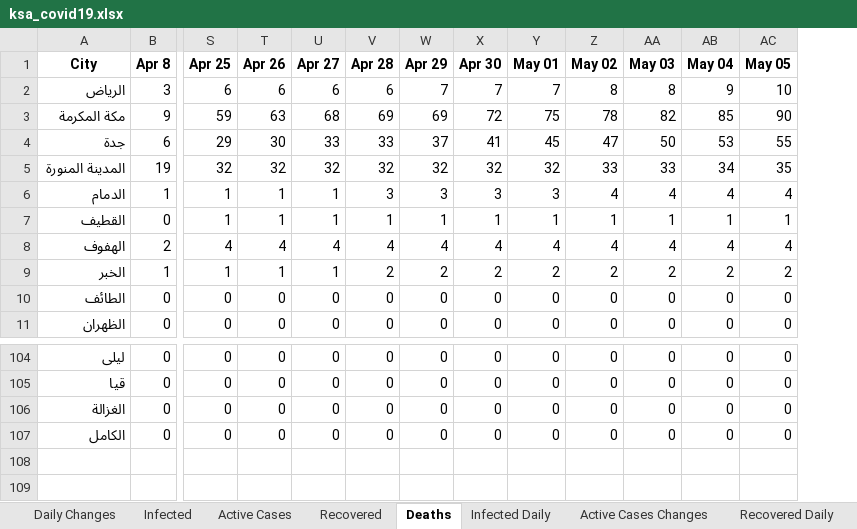
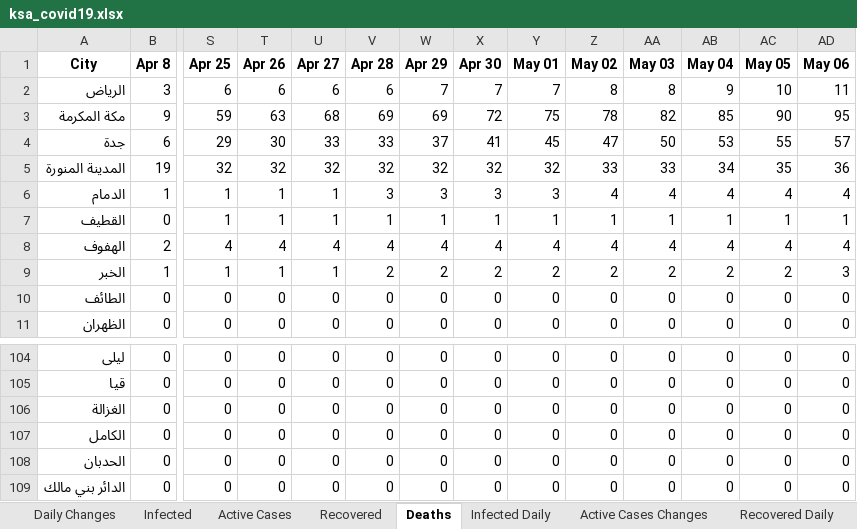
Before and after one commit to MohammedAlawami/Saudi-Arabia-COVID-19-Dashboard-Scraping, an Excel workbook: ksa_covid19.xlsx, sheet Deaths, drawn as a sheet; only a part is shown, gaps mark what is left out; values as stored, in another font and other column widths than the file's, no borders; rows hold the shown columns only; the diff names each change by its address in the sheet, - before the commit and + after, or states it on an @@ line.

```diff
--- a/ksa_covid19.xlsx (sheet Deaths)
+++ b/ksa_covid19.xlsx (sheet Deaths)
+column AD (May 06), rows 2-11: 11 | 95 | 57 | 36 | 4 | 1 | 4 | 3 | 0 | 0; rows 104-107: all 0
+row 108: الحدبان | 0 | 0 | 0 | 0 | 0 | 0 | 0 | 0 | 0 | 0 | 0 | 0 | 0
+row 109: الدائر بني مالك | 0 | 0 | 0 | 0 | 0 | 0 | 0 | 0 | 0 | 0 | 0 | 0 | 0
```
Also changed, not shown: sheet Daily Changes, sheet Active Cases, sheet Infected, sheet Death Daily, sheet Infected Daily, sheet Active Cases Changes, 2 more sheets.
